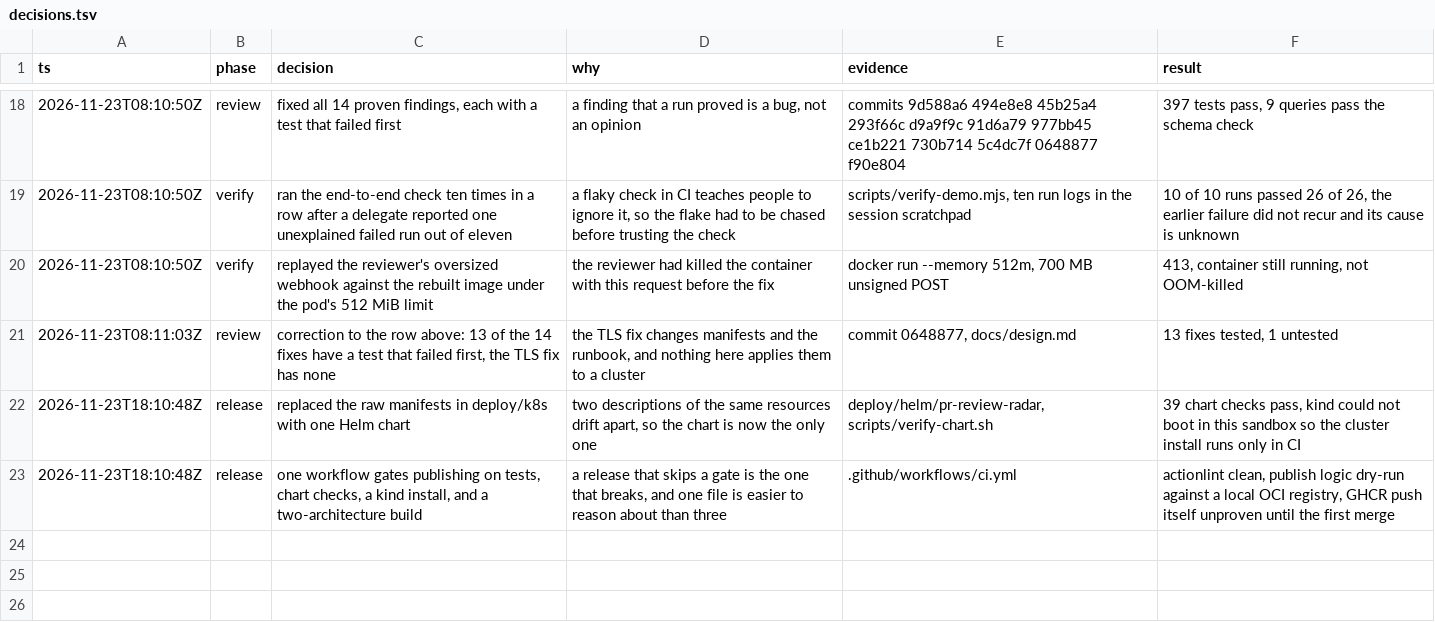
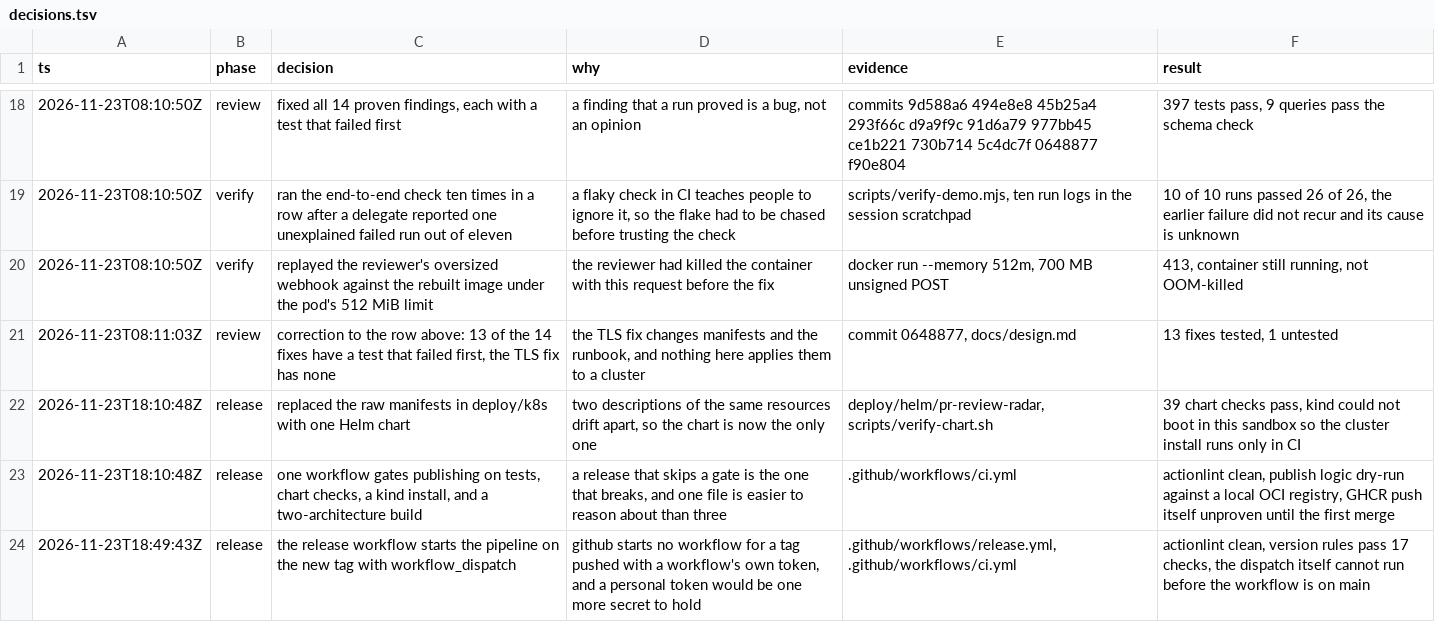
Before and after one commit to polds/gh-team-pr-dashboard, a TSV file: docs/decisions.tsv, drawn as a sheet; only a part is shown, gaps mark what is left out.

```diff
--- a/docs/decisions.tsv
+++ b/docs/decisions.tsv
@@ -23 +23,2 @@ ts	phase	decision	why	evidence	result
 2026-11-23T18:10:48Z	release	one workflow gates publishing on tests, chart checks, a kind install, and a two-architecture build	a release that skips a gate is the one that breaks, and one file is easier to reason about than three	.github/workflows/ci.yml	actionlint clean, publish logic dry-run against a local OCI registry, GHCR push itself unproven until the first merge
+2026-11-23T18:49:43Z	release	the release workflow starts the pipeline on the new tag with workflow_dispatch	github starts no workflow for a tag pushed with a workflow's own token, and a personal token would be one more secret to hold	.github/workflows/release.yml, .github/workflows/ci.yml	actionlint clean, version rules pass 17 checks, the dispatch itself cannot run before the workflow is on main
```
Also changed, not shown: 6 other files.
